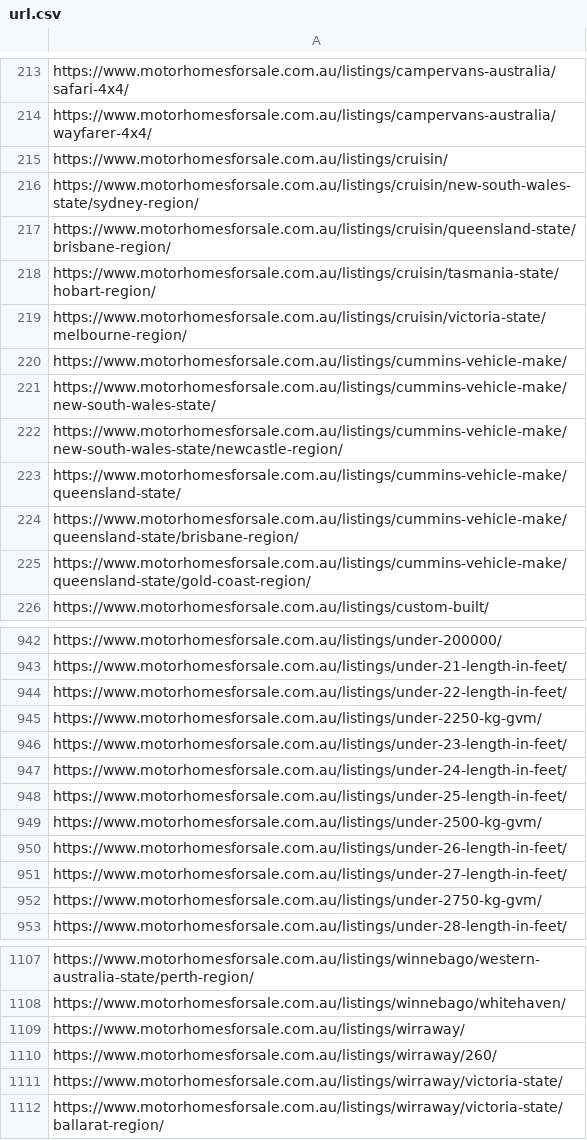
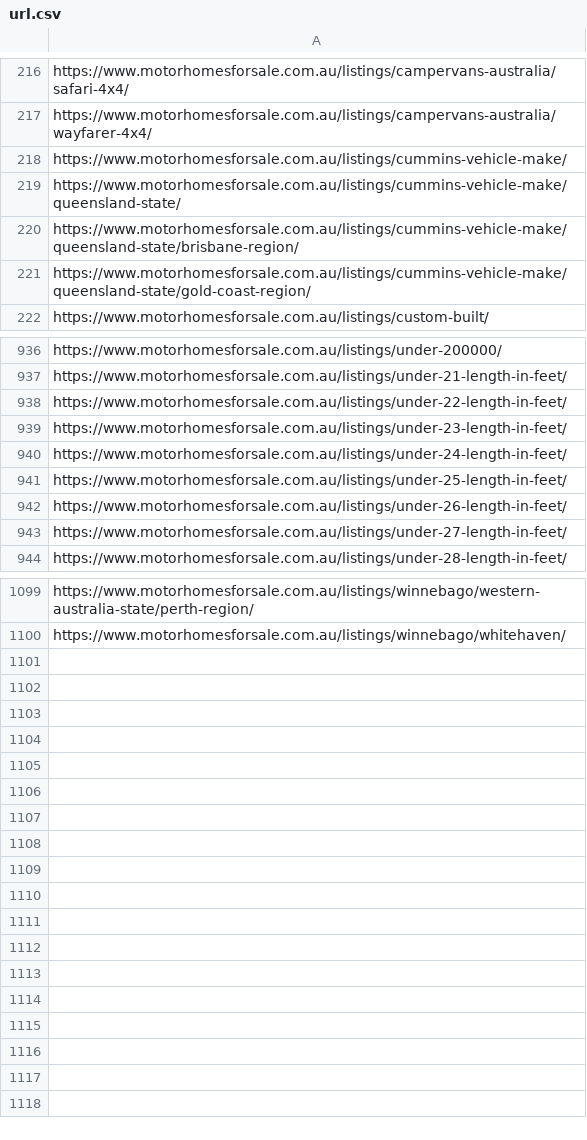
Before and after one commit to sangeethaWeblogix/mfs, a CSV file: src/app/url.csv, drawn as a sheet; only a part is shown, gaps mark what is left out; the diff covers the shown part only.

```diff
--- a/src/app/url.csv
+++ b/src/app/url.csv
@@ -214,10 +217,3 @@ https://www.motorhomesforsale.com.au/listings/campervans-australia/safari-4x4/
 https://www.motorhomesforsale.com.au/listings/campervans-australia/wayfarer-4x4/
-https://www.motorhomesforsale.com.au/listings/cruisin/
-https://www.motorhomesforsale.com.au/listings/cruisin/new-south-wales-state/sydney-region/
-https://www.motorhomesforsale.com.au/listings/cruisin/queensland-state/brisbane-region/
-https://www.motorhomesforsale.com.au/listings/cruisin/tasmania-state/hobart-region/
-https://www.motorhomesforsale.com.au/listings/cruisin/victoria-state/melbourne-region/
 https://www.motorhomesforsale.com.au/listings/cummins-vehicle-make/
-https://www.motorhomesforsale.com.au/listings/cummins-vehicle-make/new-south-wales-state/
-https://www.motorhomesforsale.com.au/listings/cummins-vehicle-make/new-south-wales-state/newcastle-region/
 https://www.motorhomesforsale.com.au/listings/cummins-vehicle-make/queensland-state/
@@ -944,3 +938,2 @@ https://www.motorhomesforsale.com.au/listings/under-21-length-in-feet/
 https://www.motorhomesforsale.com.au/listings/under-22-length-in-feet/
-https://www.motorhomesforsale.com.au/listings/under-2250-kg-gvm/
 https://www.motorhomesforsale.com.au/listings/under-23-length-in-feet/
@@ -948,6 +941,4 @@ https://www.motorhomesforsale.com.au/listings/under-24-length-in-feet/
 https://www.motorhomesforsale.com.au/listings/under-25-length-in-feet/
-https://www.motorhomesforsale.com.au/listings/under-2500-kg-gvm/
 https://www.motorhomesforsale.com.au/listings/under-26-length-in-feet/
 https://www.motorhomesforsale.com.au/listings/under-27-length-in-feet/
-https://www.motorhomesforsale.com.au/listings/under-2750-kg-gvm/
 https://www.motorhomesforsale.com.au/listings/under-28-length-in-feet/
@@ -1108,5 +1100 @@ https://www.motorhomesforsale.com.au/listings/winnebago/western-australia-state/
 https://www.motorhomesforsale.com.au/listings/winnebago/whitehaven/
-https://www.motorhomesforsale.com.au/listings/wirraway/
-https://www.motorhomesforsale.com.au/listings/wirraway/260/
-https://www.motorhomesforsale.com.au/listings/wirraway/victoria-state/
-https://www.motorhomesforsale.com.au/listings/wirraway/victoria-state/ballarat-region/
```
Also changed, not shown: 15 added rows, 13 removed rows and 1 edited cell elsewhere in this file.
